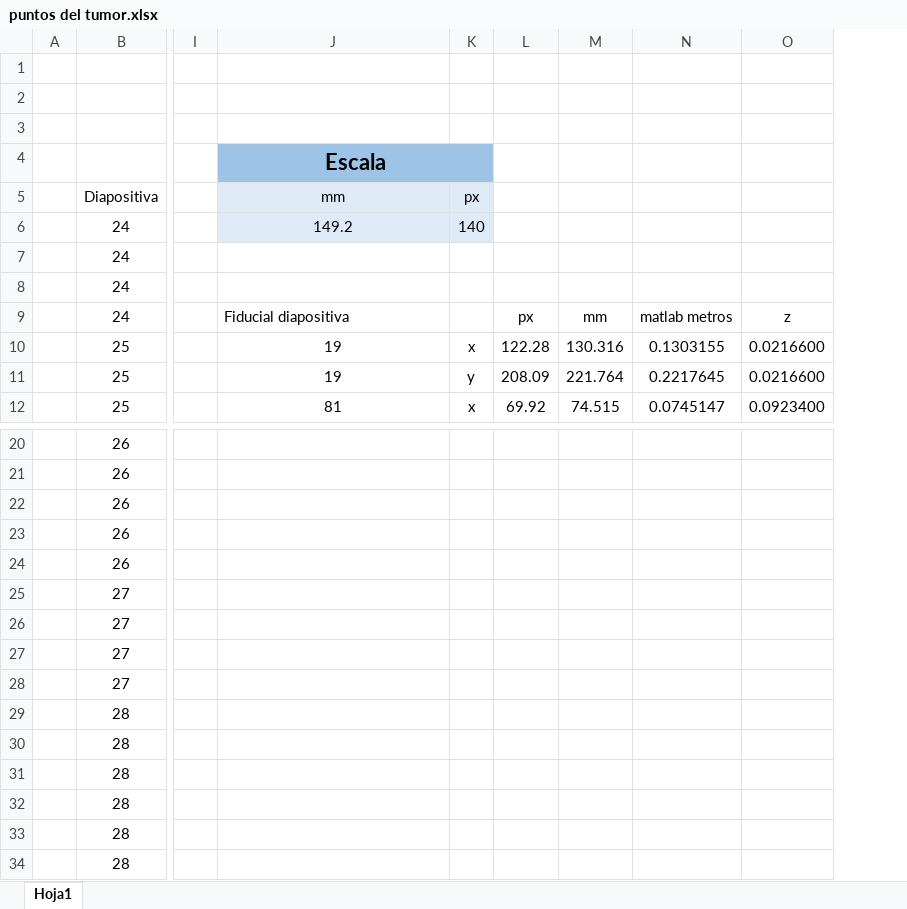
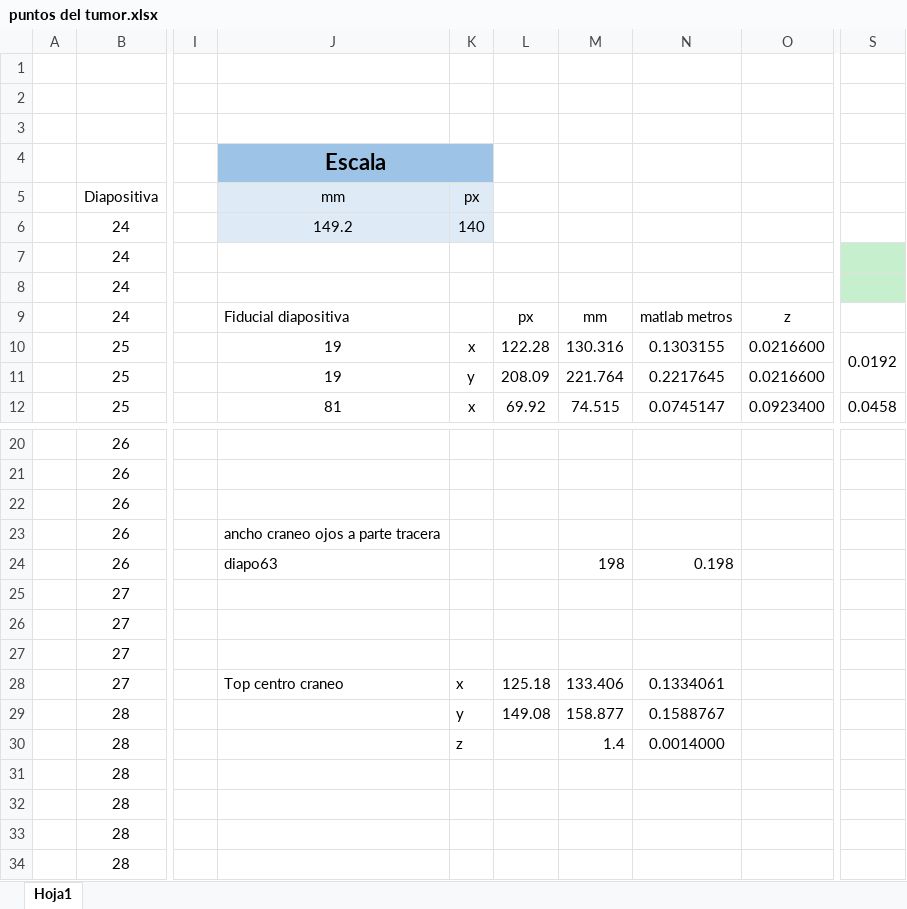
Before and after one commit to sergio8215/FIB-ROB-Short_project_Brain_tumor_surgery, an Excel workbook: puntos del tumor.xlsx, sheet Hoja1, drawn as a sheet; only a part is shown, gaps mark what is left out; values as stored, in another font and other column widths than the file's, no borders; table styles not drawn; the diff names each change by its address in the sheet, - before the commit and + after, or states it on an @@ line.

```diff
--- a/puntos del tumor.xlsx (sheet Hoja1)
+++ b/puntos del tumor.xlsx (sheet Hoja1)
+column S, rows 10-12: 0.0192 |  | 0.0458
-J23 (mm): (empty)
+J23 (mm): ancho craneo ojos a parte tracera
-J24 (mm): (empty)
+J24 (mm): diapo63
-M24: (empty)
+M24: 198
-N24: (empty)
+N24: 0.198
-J28 (mm): (empty)
+J28 (mm): Top centro craneo
-K28 (px): (empty)
+K28 (px): x
-L28: (empty)
+L28: 125.18
-M28: (empty)
+M28: 133.406
-N28: (empty)
+N28: 0.1334061
-K29 (px): (empty)
+K29 (px): y
-L29: (empty)
+L29: 149.08
-M29: (empty)
+M29: 158.877
-N29: (empty)
+N29: 0.1588767
-K30 (px): (empty)
+K30 (px): z
-M30: (empty)
+M30: 1.4
-N30: (empty)
+N30: 0.0014000
```
Also changed, not shown: 2 other files.
